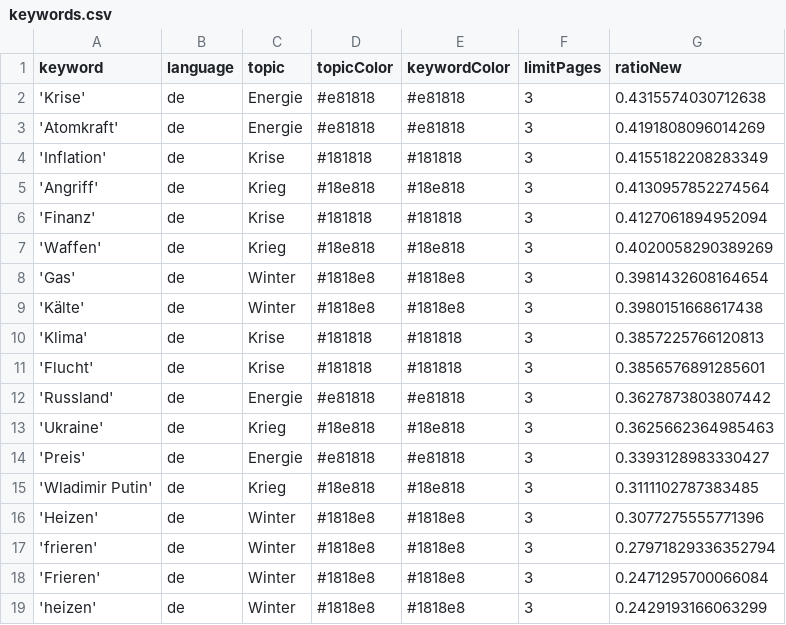
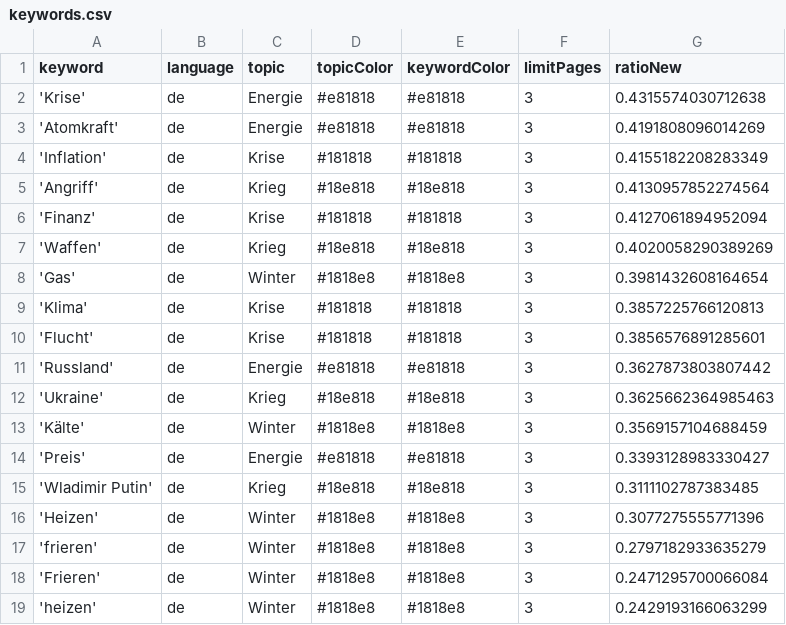
Before and after one commit to liese97-news/winterIsComing2, a CSV file: keywords.csv, drawn as a sheet.

```diff
--- a/keywords.csv
+++ b/keywords.csv
@@ -8,3 +8,2 @@ keyword,language,topic,topicColor,keywordColor,limitPages,ratioNew
 'Gas',de,Winter,#1818e8,#1818e8,3,0.3981432608164654
-'Kälte',de,Winter,#1818e8,#1818e8,3,0.3980151668617438
 'Klima',de,Krise,#181818,#181818,3,0.3857225766120813
@@ -13,2 +12,3 @@ keyword,language,topic,topicColor,keywordColor,limitPages,ratioNew
 'Ukraine',de,Krieg,#18e818,#18e818,3,0.3625662364985463
+'Kälte',de,Winter,#1818e8,#1818e8,3,0.3569157104688459
 'Preis',de,Energie,#e81818,#e81818,3,0.3393128983330427
@@ -16,3 +16,3 @@ keyword,language,topic,topicColor,keywordColor,limitPages,ratioNew
 'Heizen',de,Winter,#1818e8,#1818e8,3,0.3077275555771396
-'frieren',de,Winter,#1818e8,#1818e8,3,0.27971829336352794
+'frieren',de,Winter,#1818e8,#1818e8,3,0.2797182933635279
 'Frieren',de,Winter,#1818e8,#1818e8,3,0.2471295700066084
```
Also changed, not shown: csv/news_2023_01.csv, 1 other file.
